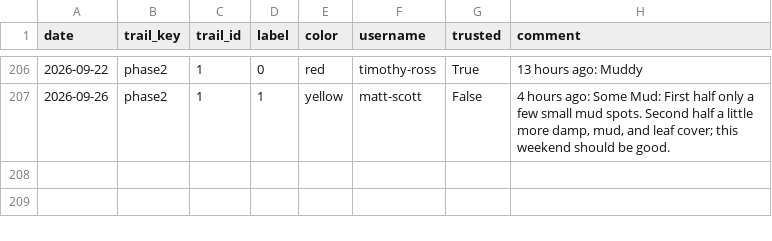
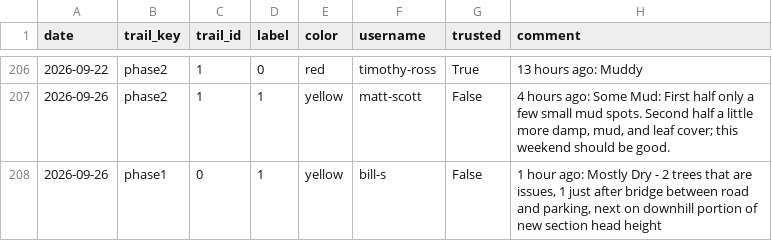
Before and after one commit to goliatham/mtb-trail-conditions-predictor, a CSV file: data/mtb_scrape_raw.csv, drawn as a sheet; only a part is shown, gaps mark what is left out; the diff names each change by its address in the sheet, - before the commit and + after, or states it on an @@ line.

```diff
--- a/data/mtb_scrape_raw.csv
+++ b/data/mtb_scrape_raw.csv
+row 208: 2026-09-26 | phase1 | 0 | 1 | yellow | bill-s | False | 1 hour ago: Mostly Dry - 2 trees that are issues, 1 just after bridge between road and parking, next on downhill portion of new section head height
```
Also changed, not shown: 2 other files.
